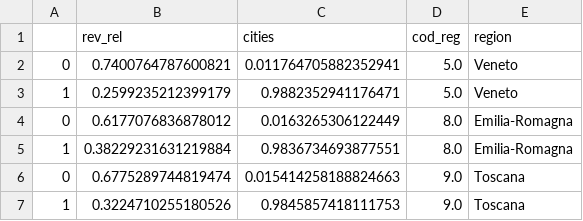
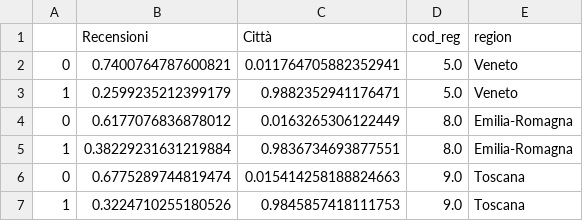
Before and after one commit to JohnPFL/ciao, a CSV file: most_visited_3_proportions.csv, drawn as a sheet.

Commit message:
Update most_visited_3_proportions.csv

```diff
--- a/most_visited_3_proportions.csv
+++ b/most_visited_3_proportions.csv
@@ -1,2 +1,2 @@
-,rev_rel,cities,cod_reg,region
+,Recensioni,Città,cod_reg,region
 0,0.7400764787600821,0.011764705882352941,5.0,Veneto
```
